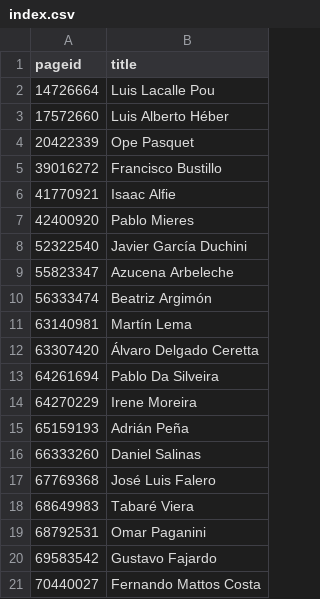
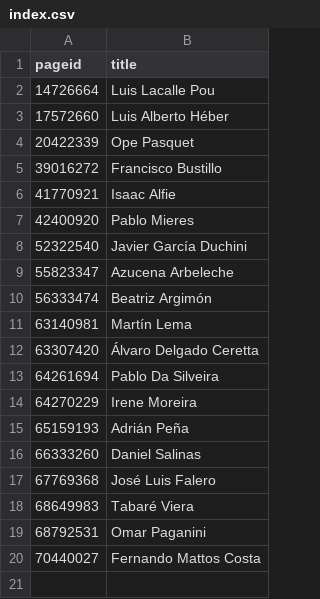
Before and after one commit to every-politician-scrapers/uruguay-ministers, a CSV file: enwiki/index.csv, drawn as a sheet.

```diff
--- a/enwiki/index.csv
+++ b/enwiki/index.csv
@@ -19,3 +19,2 @@ pageid,title
 68792531,Omar Paganini
-69583542,Gustavo Fajardo
 70440027,Fernando Mattos Costa
```
Also changed, not shown: 1 other file.
